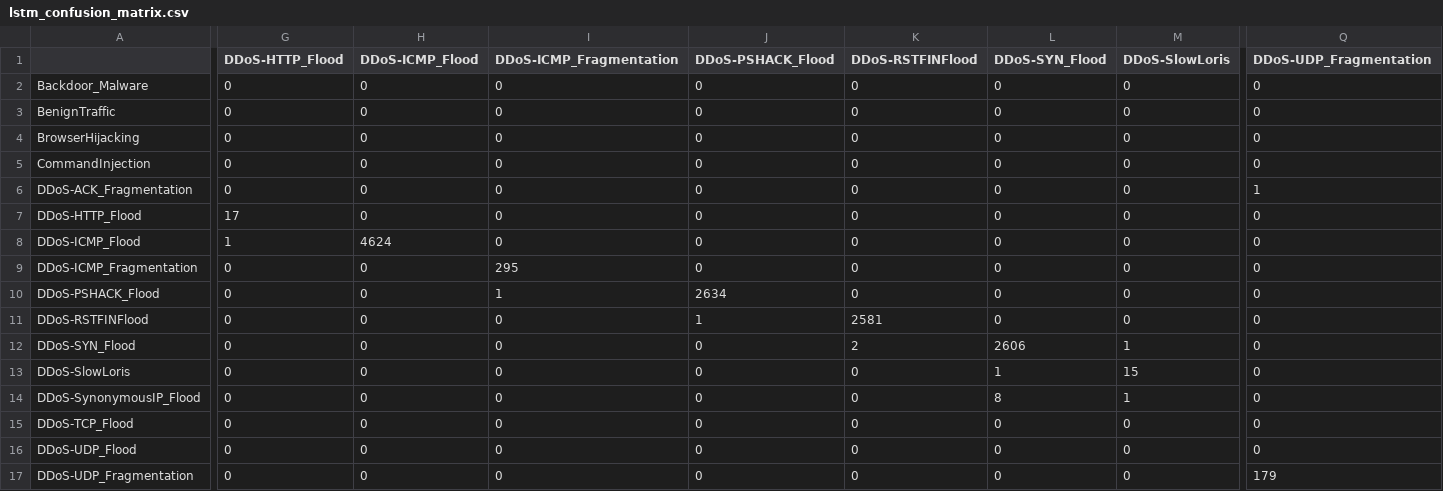
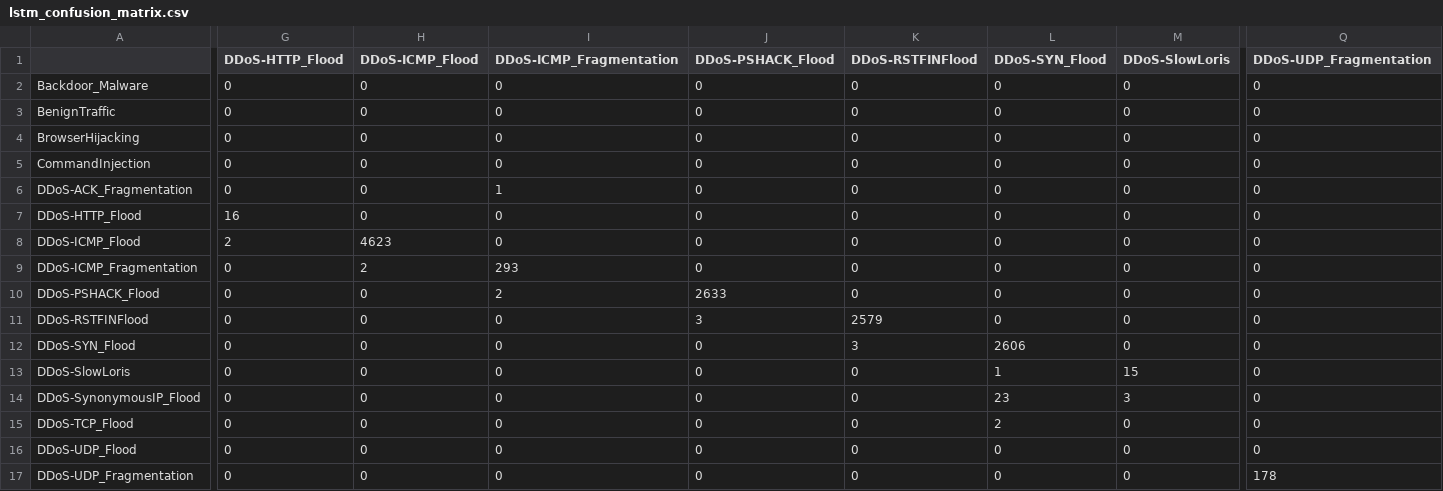
Before and after one commit to kirtika789/CLG, a CSV file: IDS_CICIoT2023/output/confusion_matrices/lstm_confusion_matrix.csv, drawn as a sheet; only a part is shown, gaps mark what is left out; the diff covers the shown part only; the diff names each change by its address in the sheet, - before the commit and + after, or states it on an @@ line.

```diff
--- a/IDS_CICIoT2023/output/confusion_matrices/lstm_confusion_matrix.csv
+++ b/IDS_CICIoT2023/output/confusion_matrices/lstm_confusion_matrix.csv
-I6 (DDoS-ICMP_Fragmentation): 0
+I6 (DDoS-ICMP_Fragmentation): 1
-Q6 (DDoS-UDP_Fragmentation): 1
+Q6 (DDoS-UDP_Fragmentation): 0
-G7 (DDoS-HTTP_Flood): 17
+G7 (DDoS-HTTP_Flood): 16
-G8 (DDoS-HTTP_Flood): 1
+G8 (DDoS-HTTP_Flood): 2
-H8 (DDoS-ICMP_Flood): 4624
+H8 (DDoS-ICMP_Flood): 4623
-H9 (DDoS-ICMP_Flood): 0
+H9 (DDoS-ICMP_Flood): 2
-I9 (DDoS-ICMP_Fragmentation): 295
+I9 (DDoS-ICMP_Fragmentation): 293
-I10 (DDoS-ICMP_Fragmentation): 1
+I10 (DDoS-ICMP_Fragmentation): 2
-J10 (DDoS-PSHACK_Flood): 2634
+J10 (DDoS-PSHACK_Flood): 2633
-J11 (DDoS-PSHACK_Flood): 1
+J11 (DDoS-PSHACK_Flood): 3
-K11 (DDoS-RSTFINFlood): 2581
+K11 (DDoS-RSTFINFlood): 2579
-K12 (DDoS-RSTFINFlood): 2
+K12 (DDoS-RSTFINFlood): 3
-M12 (DDoS-SlowLoris): 1
+M12 (DDoS-SlowLoris): 0
-L14 (DDoS-SYN_Flood): 8
+L14 (DDoS-SYN_Flood): 23
-M14 (DDoS-SlowLoris): 1
+M14 (DDoS-SlowLoris): 3
-L15 (DDoS-SYN_Flood): 0
+L15 (DDoS-SYN_Flood): 2
-Q17 (DDoS-UDP_Fragmentation): 179
+Q17 (DDoS-UDP_Fragmentation): 178
```
Also changed, not shown: 61 edited cells elsewhere in this file, IDS_CICIoT2023/output/confusion_matrices/random_forest_confusion_matrix.csv, IDS_CICIoT2023/output/feature_analysis/random_forest_feature_importance.csv, 51 other files.
